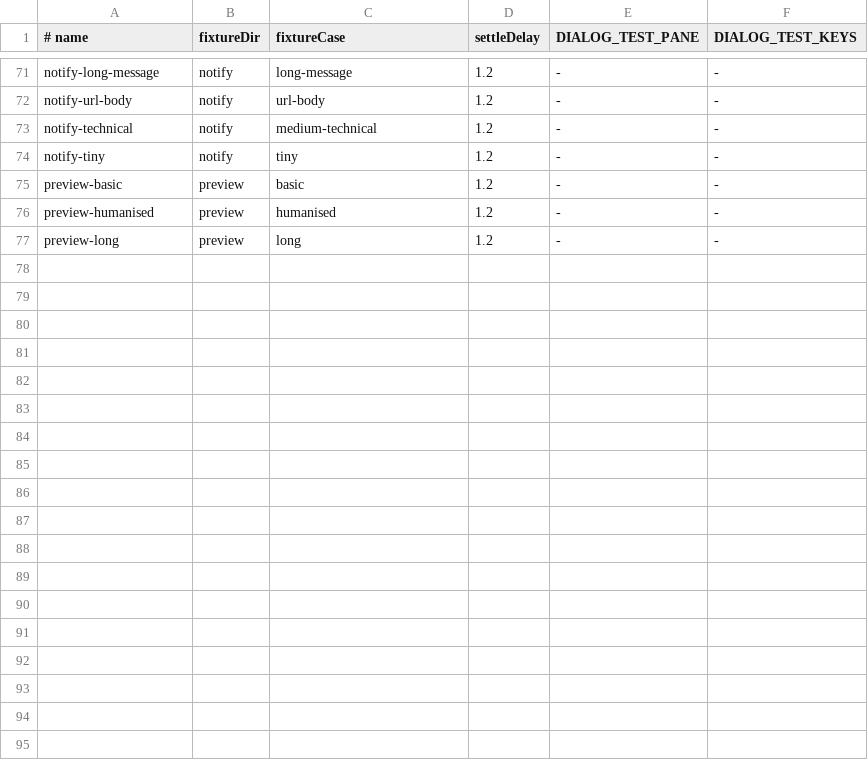
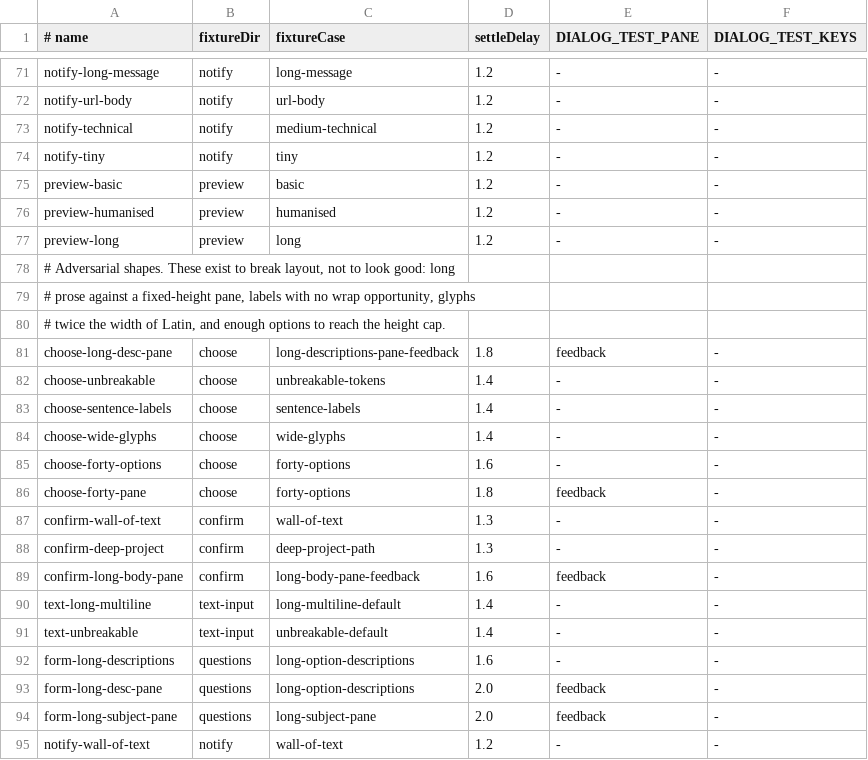
Before and after one commit to doublej/consult-user-mcp, a TSV file: test-cases/skin-states/states.tsv, drawn as a sheet; only a part is shown, gaps mark what is left out.

Commit message:
test: add fixtures for the shapes that break layout
Long prose against a fixed-height pane, labels with no wrap opportunity,
glyphs twice the width of Latin, and enough options to reach the height
cap. The existing fixtures are all shapes that fit; these are the ones
reported as clipping in the New Interface.

Each one gets a states.tsv row too — a fixture without a row reaches the
debug menu and the screenshot runner but is never measured.

```diff
--- a/test-cases/skin-states/states.tsv
+++ b/test-cases/skin-states/states.tsv
@@ -77 +77,19 @@ preview-humanised	preview	humanised	1.2	-	-
 preview-long	preview	long	1.2	-	-
+# Adversarial shapes. These exist to break layout, not to look good: long
+# prose against a fixed-height pane, labels with no wrap opportunity, glyphs
+# twice the width of Latin, and enough options to reach the height cap.
+choose-long-desc-pane	choose	long-descriptions-pane-feedback	1.8	feedback	-
+choose-unbreakable	choose	unbreakable-tokens	1.4	-	-
+choose-sentence-labels	choose	sentence-labels	1.4	-	-
+choose-wide-glyphs	choose	wide-glyphs	1.4	-	-
+choose-forty-options	choose	forty-options	1.6	-	-
+choose-forty-pane	choose	forty-options	1.8	feedback	-
+confirm-wall-of-text	confirm	wall-of-text	1.3	-	-
+confirm-deep-project	confirm	deep-project-path	1.3	-	-
+confirm-long-body-pane	confirm	long-body-pane-feedback	1.6	feedback	-
+text-long-multiline	text-input	long-multiline-default	1.4	-	-
+text-unbreakable	text-input	unbreakable-default	1.4	-	-
+form-long-descriptions	questions	long-option-descriptions	1.6	-	-
+form-long-desc-pane	questions	long-option-descriptions	2.0	feedback	-
+form-long-subject-pane	questions	long-subject-pane	2.0	feedback	-
+notify-wall-of-text	notify	wall-of-text	1.2	-	-
```
Also changed, not shown: 13 other files.
